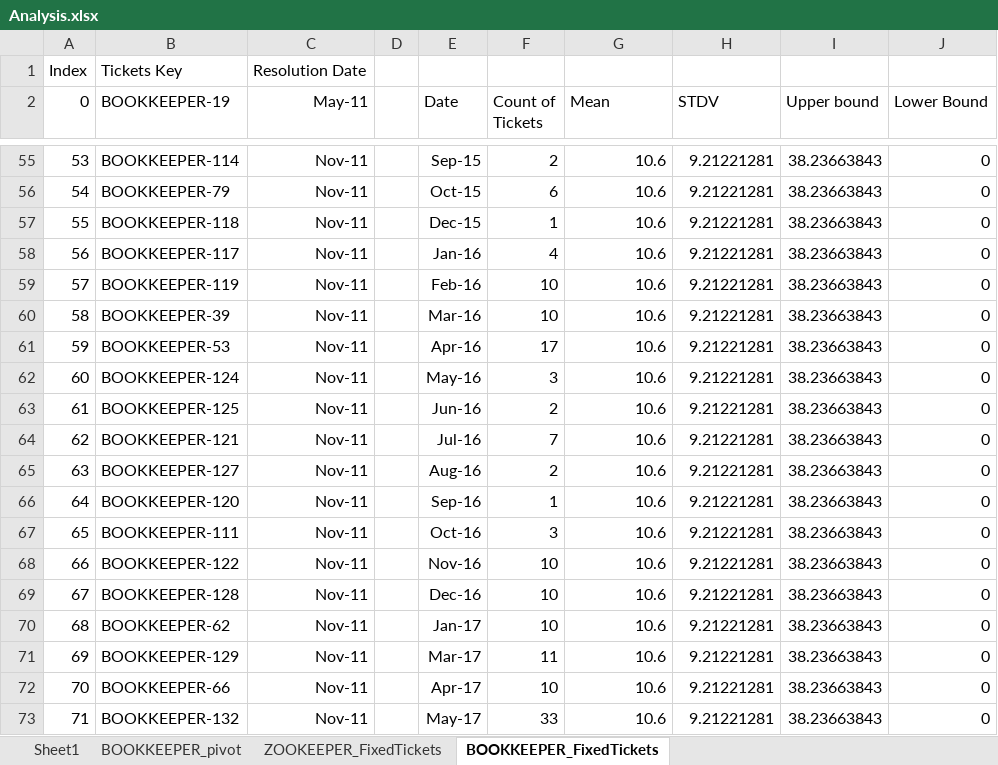
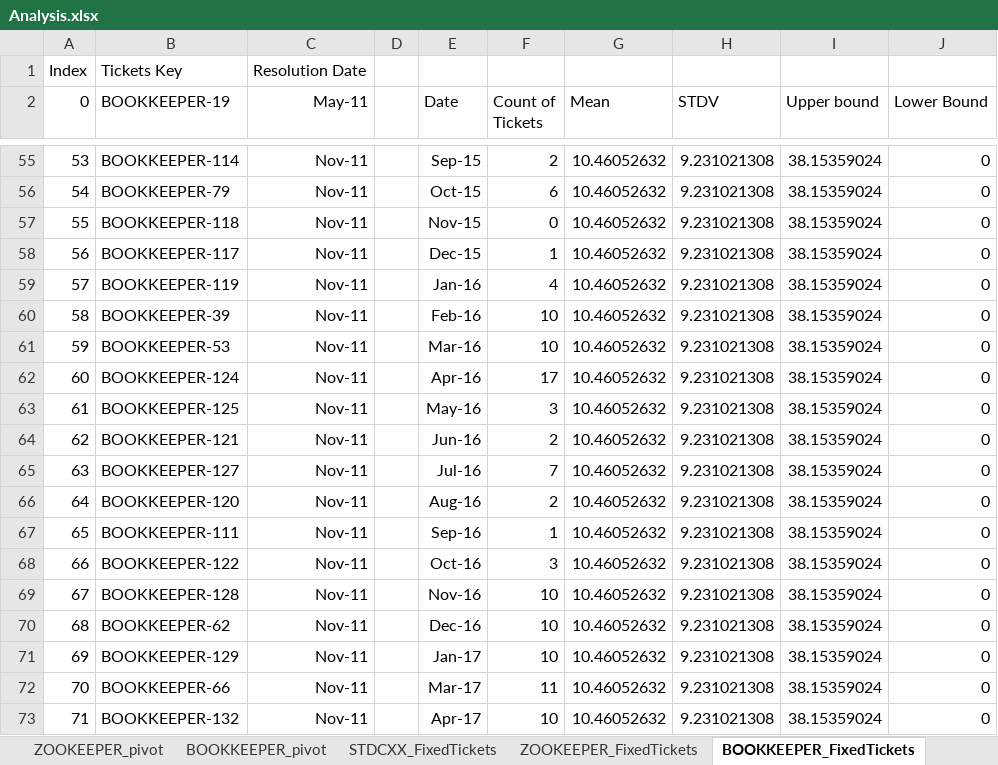
Before and after one commit to IlConteCvma/Deliverable1, an Excel workbook: results/Analysis.xlsx, sheet BOOKKEEPER_FixedTickets, drawn as a sheet; only a part is shown, gaps mark what is left out; values as stored, in another font and other column widths than the file's, no borders; charts and pictures and table styles not drawn; the diff covers the shown part only; the diff names each change by its address in the sheet, - before the commit and + after, or states it on an @@ line.

Commit message:
STDCXX_FixedTickets

```diff
--- a/results/Analysis.xlsx (sheet BOOKKEEPER_FixedTickets)
+++ b/results/Analysis.xlsx (sheet BOOKKEEPER_FixedTickets)
-sheet tab: Sheet1
+sheet tab: ZOOKEEPER_pivot
+sheet tab: STDCXX_FixedTickets
-G55:G73 (Mean): 10.6
+G55:G73 (Mean): 10.46052632
-H55:H73 (STDV): 9.21221281
+H55:H73 (STDV): 9.231021308
-I55:I73 (Upper bound): 38.23663843
+I55:I73 (Upper bound): 38.15359024
-E57 (Date): Dec-15
+E57 (Date): Nov-15
-F57 (Count of Tickets): 1
+F57 (Count of Tickets): 0
-E58 (Date): Jan-16
+E58 (Date): Dec-15
-F58 (Count of Tickets): 4
+F58 (Count of Tickets): 1
-E59 (Date): Feb-16
+E59 (Date): Jan-16
-F59 (Count of Tickets): 10
+F59 (Count of Tickets): 4
-E60 (Date): Mar-16
+E60 (Date): Feb-16
-E61 (Date): Apr-16
+E61 (Date): Mar-16
-F61 (Count of Tickets): 17
+F61 (Count of Tickets): 10
-E62 (Date): May-16
+E62 (Date): Apr-16
-F62 (Count of Tickets): 3
+F62 (Count of Tickets): 17
-E63 (Date): Jun-16
+E63 (Date): May-16
-F63 (Count of Tickets): 2
+F63 (Count of Tickets): 3
-E64 (Date): Jul-16
+E64 (Date): Jun-16
-F64 (Count of Tickets): 7
+F64 (Count of Tickets): 2
-E65 (Date): Aug-16
+E65 (Date): Jul-16
-F65 (Count of Tickets): 2
+F65 (Count of Tickets): 7
-E66 (Date): Sep-16
+E66 (Date): Aug-16
-F66 (Count of Tickets): 1
+F66 (Count of Tickets): 2
-E67 (Date): Oct-16
+E67 (Date): Sep-16
-F67 (Count of Tickets): 3
+F67 (Count of Tickets): 1
-E68 (Date): Nov-16
+E68 (Date): Oct-16
-F68 (Count of Tickets): 10
+F68 (Count of Tickets): 3
-E69 (Date): Dec-16
+E69 (Date): Nov-16
-E70 (Date): Jan-17
+E70 (Date): Dec-16
-E71 (Date): Mar-17
+E71 (Date): Jan-17
-F71 (Count of Tickets): 11
+F71 (Count of Tickets): 10
-E72 (Date): Apr-17
+E72 (Date): Mar-17
-F72 (Count of Tickets): 10
+F72 (Count of Tickets): 11
-E73 (Date): May-17
+E73 (Date): Apr-17
-F73 (Count of Tickets): 33
+F73 (Count of Tickets): 10
```
Also changed, not shown: 182 edited cells elsewhere in this sheet, other sheet tabs, charts or pictures, 1 other file.
